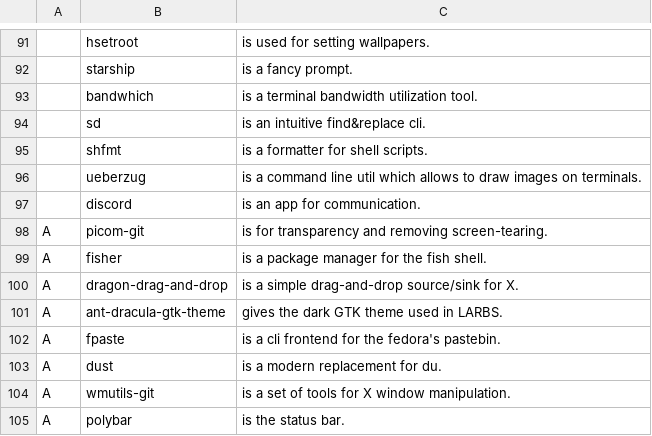
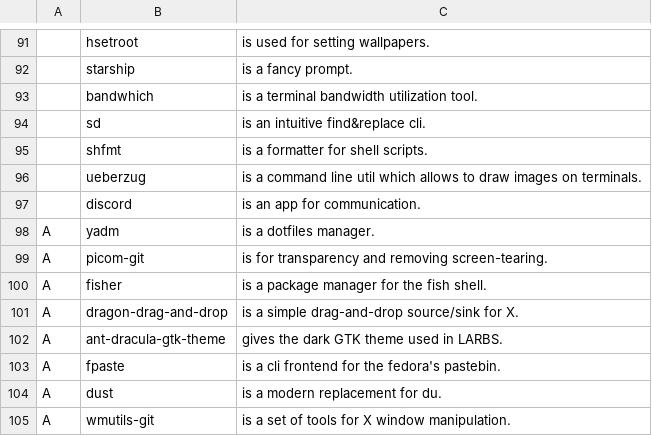
Before and after one commit to mysy00/LARBS, a CSV file: progs.csv, drawn as a sheet; only a part is shown, gaps mark what is left out; the shorter side is filled out with more unchanged rows; the diff names each change by its address in the sheet, - before the commit and + after, or states it on an @@ line.

Commit message:
Install dotfiles manager

```diff
--- a/progs.csv
+++ b/progs.csv
+row 98: A | yadm | is a dotfiles manager.
```
